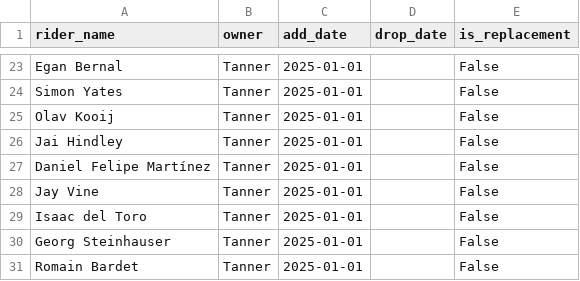
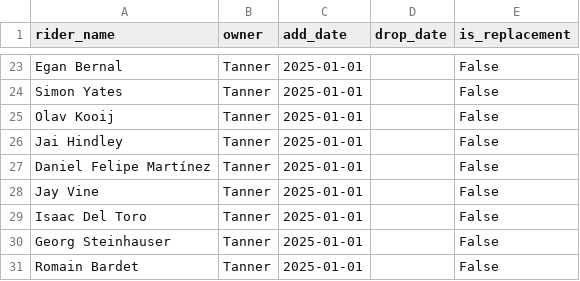
Before and after one commit to danpsh/2026-Giro-d-Italia, a CSV file: riders.csv, drawn as a sheet; only a part is shown, gaps mark what is left out.

Commit message:
Correct spelling of Isaac del Toro to Isaac Del Toro

```diff
--- a/riders.csv
+++ b/riders.csv
@@ -28,3 +28,3 @@ Daniel Felipe Martínez,Tanner,2025-01-01,,False
 Jay Vine,Tanner,2025-01-01,,False
-Isaac del Toro,Tanner,2025-01-01,,False
+Isaac Del Toro,Tanner,2025-01-01,,False
 Georg Steinhauser,Tanner,2025-01-01,,False
```
